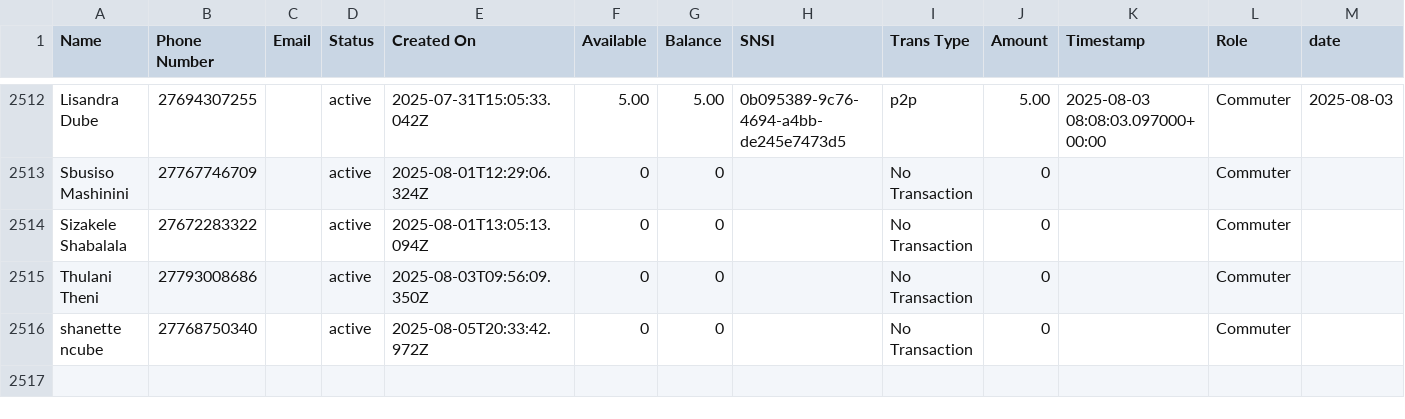
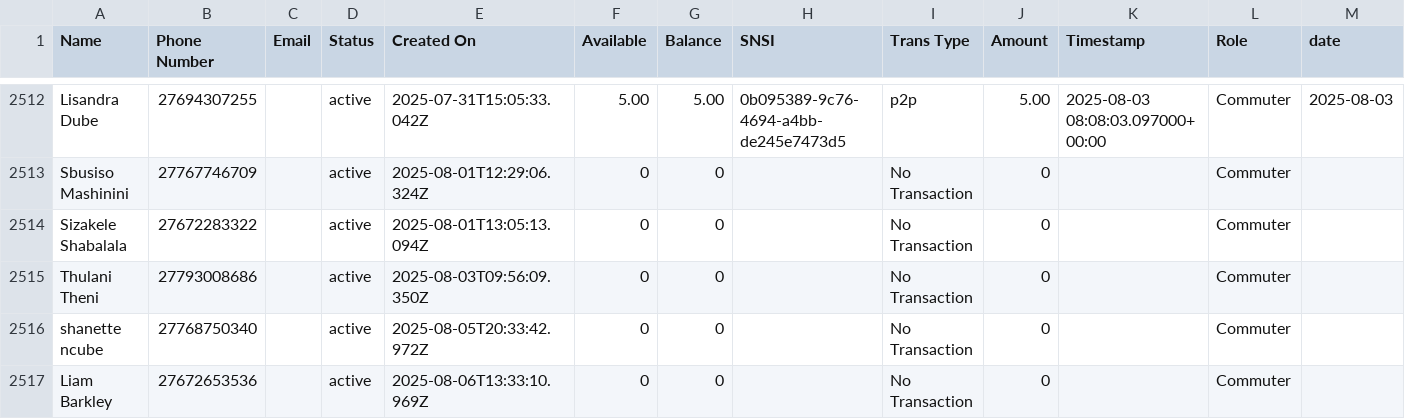
Before and after one commit to Kamal-Moha/WiTaxi-Pay-Analytics-Bhadala, a CSV file: Data/data.csv, drawn as a sheet; only a part is shown, gaps mark what is left out; rows hold the shown columns only; the diff names each change by its address in the sheet, - before the commit and + after, or states it on an @@ line.

```diff
--- a/Data/data.csv
+++ b/Data/data.csv
+row 2517: Liam Barkley | 27672653536 |  | active | 2025-08-06T13:33:10.969Z | 0 | 0 |  | No Transaction | 0 |  | Commuter
```
